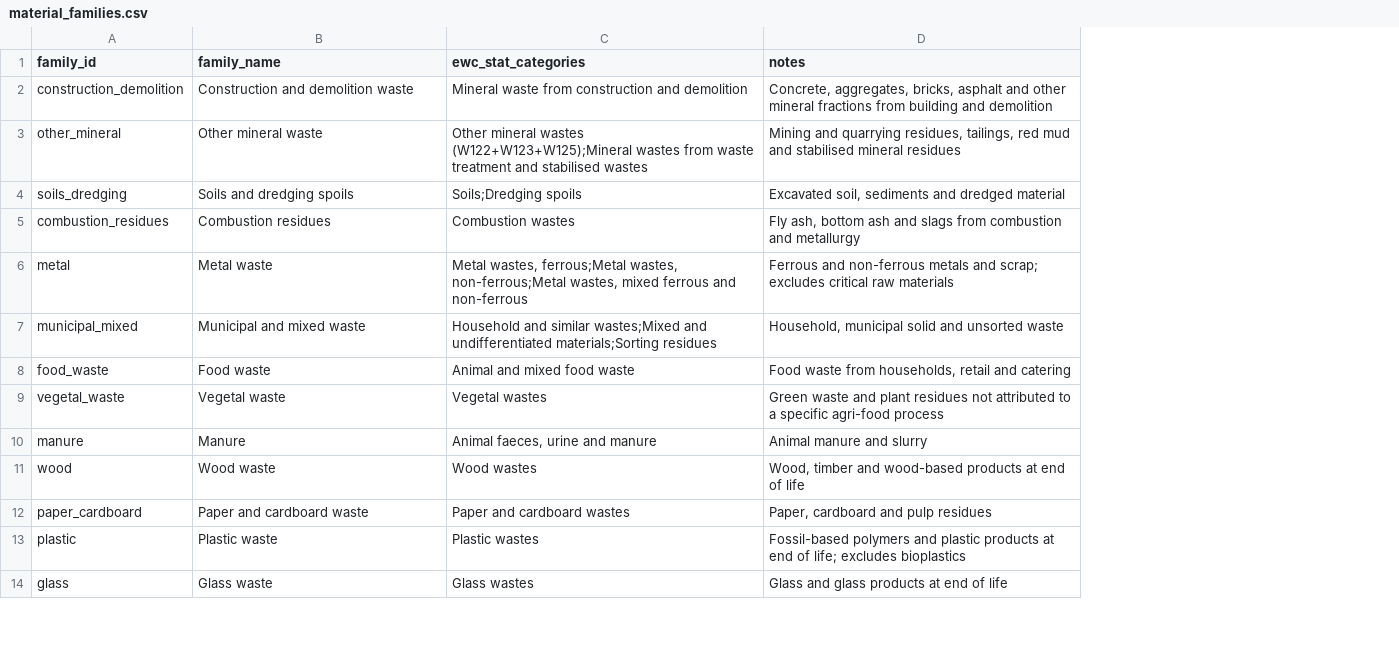
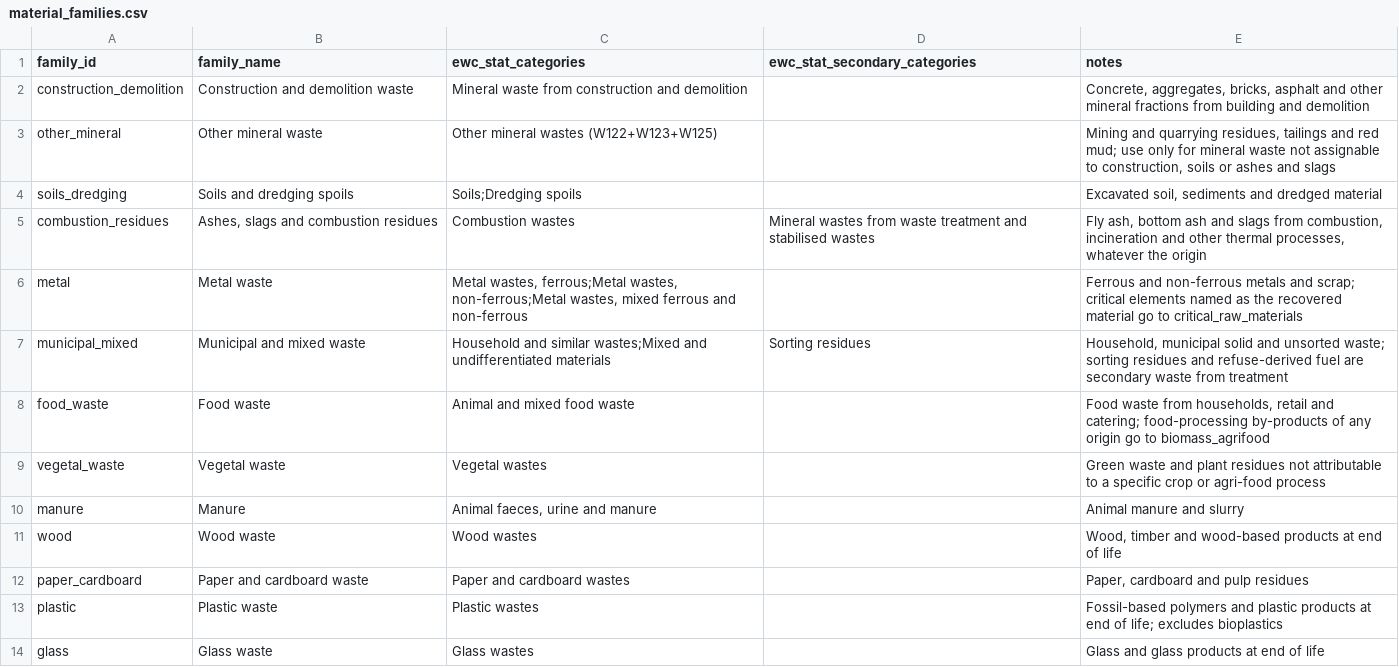
Before and after one commit to anabossler/bibliometric_api, a CSV file: vocab/material_families.csv, drawn as a sheet; only a part is shown; addresses are those after the commit; the diff covers the shown part only; the diff names each change by its address in the sheet, - before the commit and + after, or states it on an @@ line.

Commit message:
Classify Material nodes into material families

```diff
--- a/vocab/material_families.csv
+++ b/vocab/material_families.csv
+column D (ewc_stat_secondary_categories), rows 5-7: Mineral wastes from waste treatment and stabilised wastes |  | Sorting residues
-C3 (ewc_stat_categories): …mineral wastes (W122+W123+W125);Mineral wastes from waste treatment and stabilised wastes
+C3 (ewc_stat_categories): …mineral wastes (W122+W123+W125)
-E3 (notes): …quarrying residues, tailings, red mud and stabilised mineral residues
+E3 (notes): …quarrying residues, tailings and red mud; use only for mineral waste not assignable to construction, soils or ashes and slags
-B5 (family_name): Combustion residues
+B5 (family_name): Ashes, slags and combustion residues
-E5 (notes): …slags from combustion and metallurgy
+E5 (notes): …slags from combustion, incineration and other thermal processes, whatever the origin
-E6 (notes): …and scrap; excludes critical raw materials
+E6 (notes): …and scrap; critical elements named as the recovered material go to critical_raw_materials
-C7 (ewc_stat_categories): …and undifferentiated materials;Sorting residues
+C7 (ewc_stat_categories): …and undifferentiated materials
-E7 (notes): …and unsorted waste
+E7 (notes): …and unsorted waste; sorting residues and refuse-derived fuel are secondary waste from treatment
-E8 (notes): …retail and catering
+E8 (notes): …retail and catering; food-processing by-products of any origin go to biomass_agrifood
-E9 (notes): …residues not attributed to a specific agri-food process
+E9 (notes): …residues not attributable to a specific crop or agri-food process
```
Also changed, not shown: 1 added row and 7 edited cells elsewhere in this file, 4 other files.
